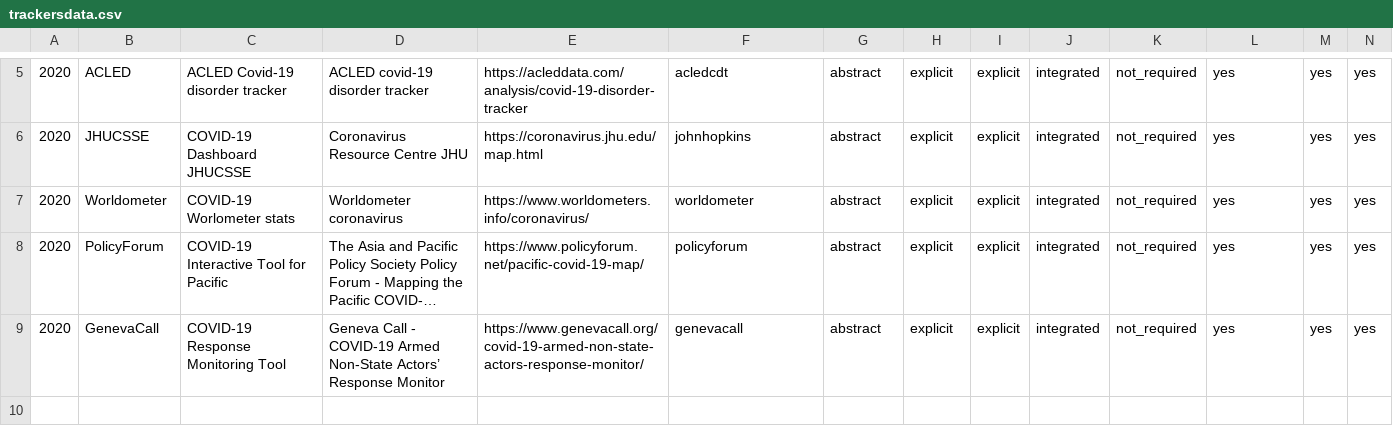
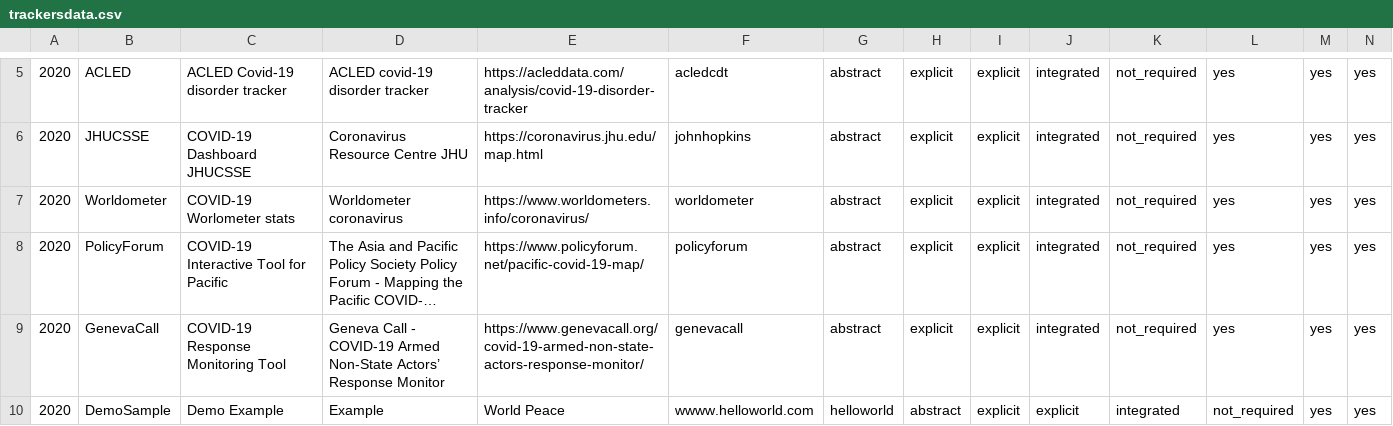
Before and after one commit to dbhatedin/CuratedTrackersLibrary, a CSV file: trackersdata.csv, drawn as a sheet; only a part is shown, gaps mark what is left out; long unchanged cells end in …; rows hold the shown columns only; the diff names each change by its address in the sheet, - before the commit and + after, or states it on an @@ line.

Commit message:
Update trackersdata.csv

```diff
--- a/trackersdata.csv
+++ b/trackersdata.csv
+row 10: 2020 | DemoSample | Demo Example | Example | World Peace | wwww.helloworld.com | helloworld | abstract | explicit | explicit | integrated | not_required | yes | yes
```
